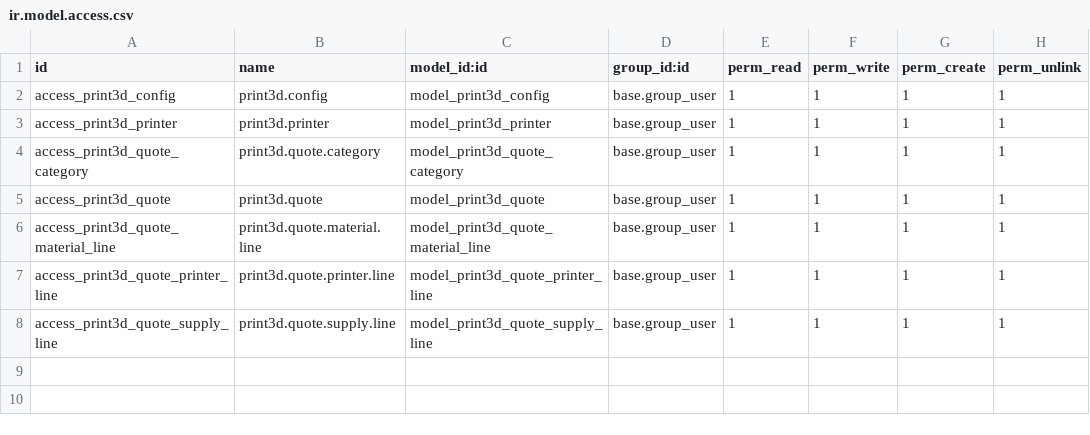
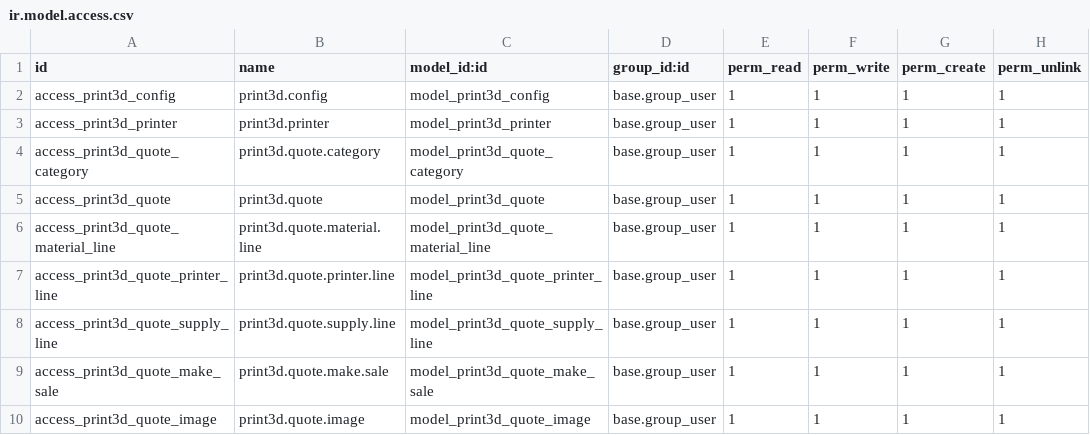
Before and after one commit to RicardoJMooVargas/odoo-prac-pers, a CSV file: addons/print3d_quote/security/ir.model.access.csv, drawn as a sheet; the diff names each change by its address in the sheet, - before the commit and + after, or states it on an @@ line.

Commit message:
feat: implement 3D printing quote management module with cost calculations and sales integration

```diff
--- a/addons/print3d_quote/security/ir.model.access.csv
+++ b/addons/print3d_quote/security/ir.model.access.csv
+row 9: access_print3d_quote_make_sale | print3d.quote.make.sale | model_print3d_quote_make_sale | base.group_user | 1 | 1 | 1 | 1
+row 10: access_print3d_quote_image | print3d.quote.image | model_print3d_quote_image | base.group_user | 1 | 1 | 1 | 1
```
Also changed, not shown: 7 other files.
